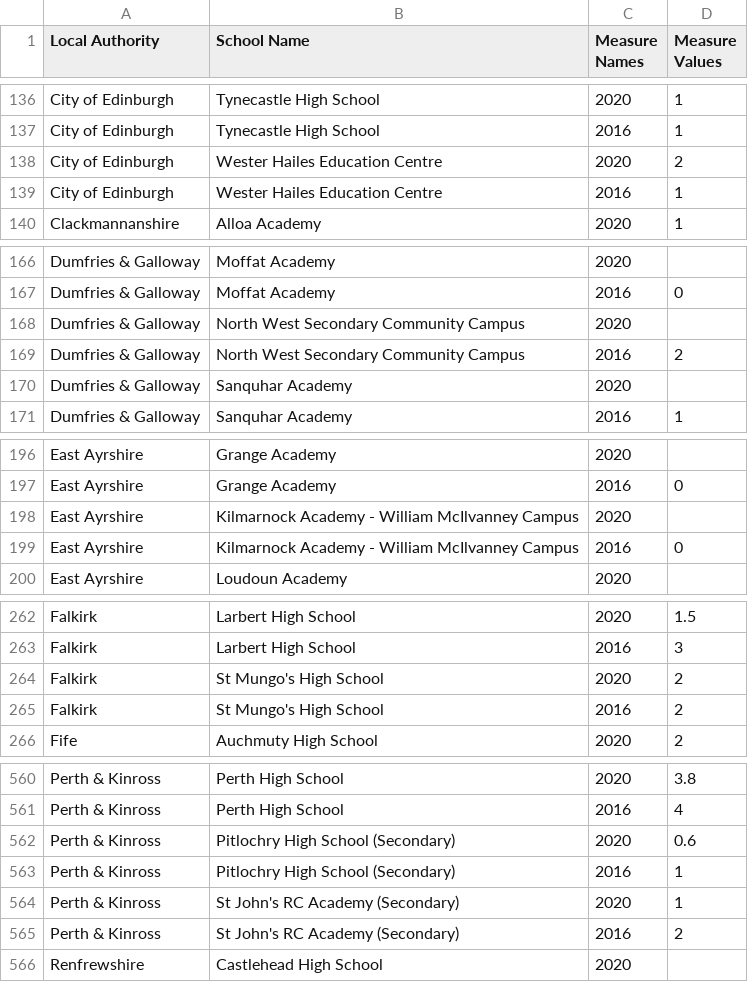
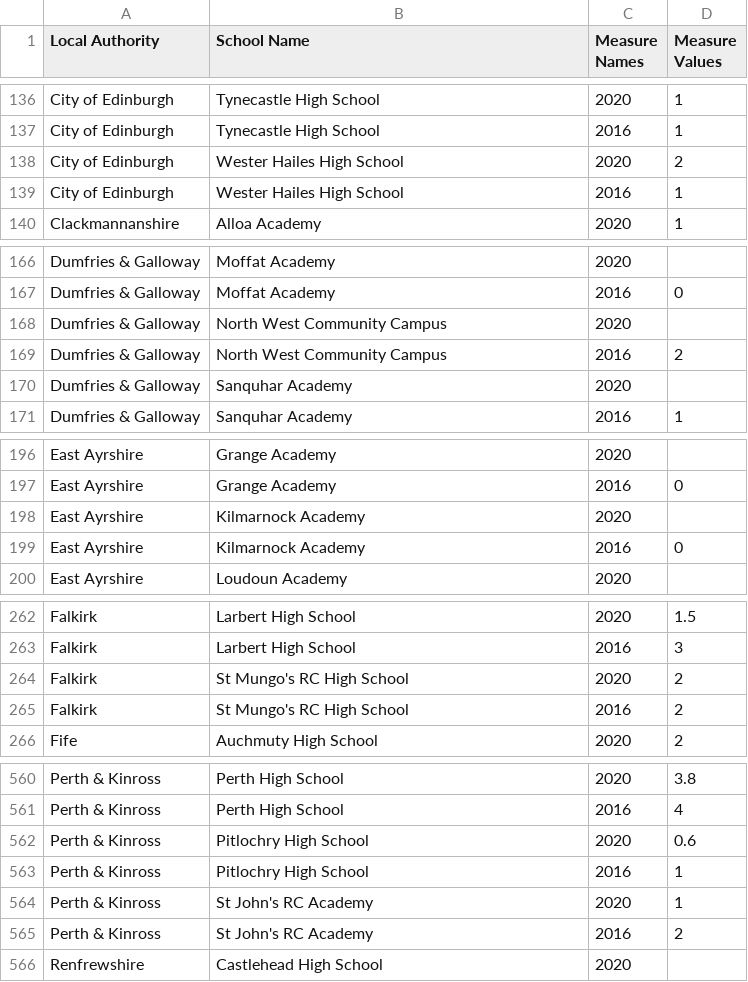
Before and after one commit to CodeTheCity/CTC27_CodeMaps, a CSV file: Data/FTE by School_data.csv, drawn as a sheet; only a part is shown, gaps mark what is left out; the diff covers the shown part only.

```diff
--- a/Data/FTE by School_data.csv
+++ b/Data/FTE by School_data.csv
@@ -137,4 +137,4 @@ City of Edinburgh,Tynecastle High School,2020,1
 City of Edinburgh,Tynecastle High School,2016,1
-City of Edinburgh,Wester Hailes Education Centre,2020,2
-City of Edinburgh,Wester Hailes Education Centre,2016,1
+City of Edinburgh,Wester Hailes High School,2020,2
+City of Edinburgh,Wester Hailes High School,2016,1
 Clackmannanshire,Alloa Academy,2020,1
@@ -167,4 +167,4 @@ Dumfries & Galloway,Moffat Academy,2020,
 Dumfries & Galloway,Moffat Academy,2016,0
-Dumfries & Galloway,North West Secondary Community Campus,2020,
-Dumfries & Galloway,North West Secondary Community Campus,2016,2
+Dumfries & Galloway,North West Community Campus,2020,
+Dumfries & Galloway,North West Community Campus,2016,2
 Dumfries & Galloway,Sanquhar Academy,2020,
@@ -197,4 +197,4 @@ East Ayrshire,Grange Academy,2020,
 East Ayrshire,Grange Academy,2016,0
-East Ayrshire,Kilmarnock Academy - William McIlvanney Campus,2020,
-East Ayrshire,Kilmarnock Academy - William McIlvanney Campus,2016,0
+East Ayrshire,Kilmarnock Academy,2020,
+East Ayrshire,Kilmarnock Academy,2016,0
 East Ayrshire,Loudoun Academy,2020,
@@ -263,4 +263,4 @@ Falkirk,Larbert High School,2020,1.5
 Falkirk,Larbert High School,2016,3
-Falkirk,St Mungo's High School,2020,2
-Falkirk,St Mungo's High School,2016,2
+Falkirk,St Mungo's RC High School,2020,2
+Falkirk,St Mungo's RC High School,2016,2
 Fife,Auchmuty High School,2020,2
@@ -561,6 +561,6 @@ Perth & Kinross,Perth High School,2020,3.8
 Perth & Kinross,Perth High School,2016,4
-Perth & Kinross,Pitlochry High School (Secondary),2020,0.6
-Perth & Kinross,Pitlochry High School (Secondary),2016,1
-Perth & Kinross,St John's RC Academy (Secondary),2020,1
-Perth & Kinross,St John's RC Academy (Secondary),2016,2
+Perth & Kinross,Pitlochry High School,2020,0.6
+Perth & Kinross,Pitlochry High School,2016,1
+Perth & Kinross,St John's RC Academy,2020,1
+Perth & Kinross,St John's RC Academy,2016,2
 Renfrewshire,Castlehead High School,2020,
```
Also changed, not shown: 48 edited cells elsewhere in this file.
